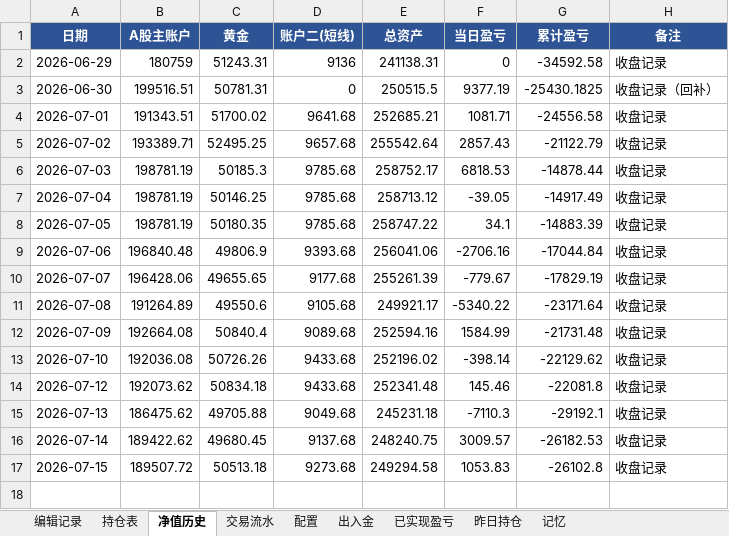
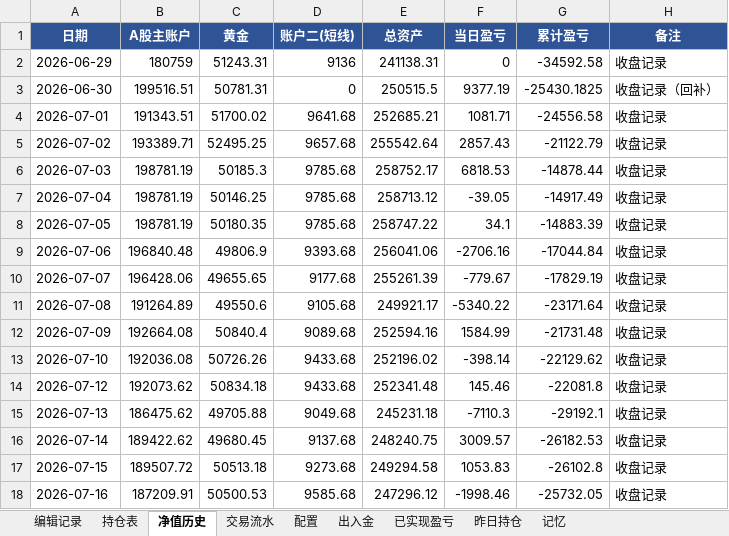
Before and after one commit to wanchangjia-png/investment-agent, an Excel workbook: portfolio.xlsx, sheet 净值历史, drawn as a sheet; values as stored, in another font and other column widths than the file's, no borders; the diff names each change by its address in the sheet, - before the commit and + after, or states it on an @@ line.

Commit message:
auto-sync portfolio.xlsx 2026-07-16 15:08

```diff
--- a/portfolio.xlsx (sheet 净值历史)
+++ b/portfolio.xlsx (sheet 净值历史)
+row 18: 2026-07-16 | 187209.91 | 50500.53 | 9585.68 | 247296.12 | -1998.46 | -25732.05 | 收盘记录
```
Also changed, not shown: sheet 昨日持仓.
